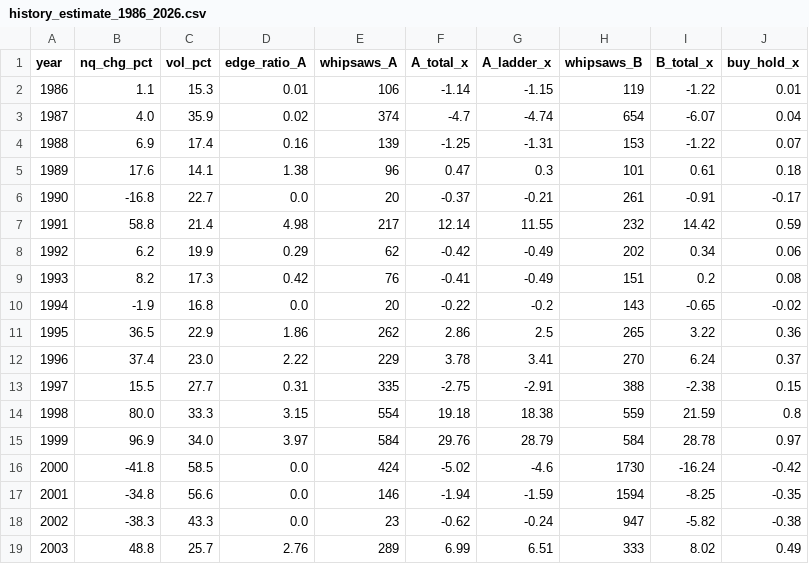
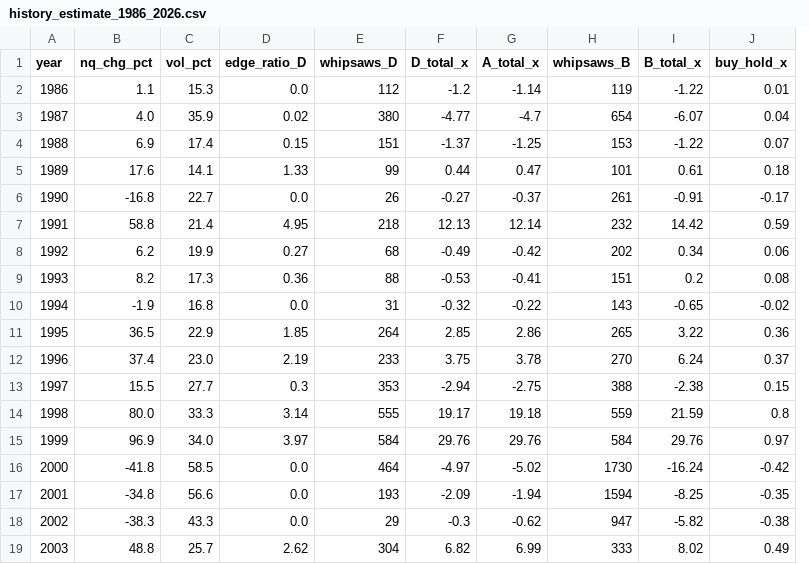
Before and after one commit to marcinzieba4-bot/NQPyramidingUP, a CSV file: results/history_estimate_1986_2026.csv, drawn as a sheet; only a part is shown; removed rows and columns are numbered as before the commit, all else as after; the diff covers the shown part only; the diff names each change by its address in the sheet, - before the commit and + after, or states it on an @@ line.

```diff
--- a/results/history_estimate_1986_2026.csv
+++ b/results/history_estimate_1986_2026.csv
+column F (D_total_x), rows 2-19: -1.2 | -4.77 | -1.37 | 0.44 | -0.27 | 12.13 | -0.49 | -0.53 | -0.32 | 2.85 | 3.75 | -2.94 | 19.17 | 29.76 | -4.97 | -2.09 | -0.3 | 6.82
-column G (A_ladder_x), rows 2-19: -1.15 | -4.74 | -1.31 | 0.3 | -0.21 | 11.55 | -0.49 | -0.49 | -0.2 | 2.5 | 3.41 | -2.91 | 18.38 | 28.79 | -4.6 | -1.59 | -0.24 | 6.51
-D1: edge_ratio_A
+D1: edge_ratio_D
-E1: whipsaws_A
+E1: whipsaws_D
-D2 (edge_ratio_D): 0.01
+D2 (edge_ratio_D): 0.0
-E2 (whipsaws_D): 106
+E2 (whipsaws_D): 112
-E3 (whipsaws_D): 374
+E3 (whipsaws_D): 380
-D4 (edge_ratio_D): 0.16
+D4 (edge_ratio_D): 0.15
-E4 (whipsaws_D): 139
+E4 (whipsaws_D): 151
-D5 (edge_ratio_D): 1.38
+D5 (edge_ratio_D): 1.33
-E5 (whipsaws_D): 96
+E5 (whipsaws_D): 99
-E6 (whipsaws_D): 20
+E6 (whipsaws_D): 26
-D7 (edge_ratio_D): 4.98
+D7 (edge_ratio_D): 4.95
-E7 (whipsaws_D): 217
+E7 (whipsaws_D): 218
-D8 (edge_ratio_D): 0.29
+D8 (edge_ratio_D): 0.27
-E8 (whipsaws_D): 62
+E8 (whipsaws_D): 68
-D9 (edge_ratio_D): 0.42
+D9 (edge_ratio_D): 0.36
-E9 (whipsaws_D): 76
+E9 (whipsaws_D): 88
-E10 (whipsaws_D): 20
+E10 (whipsaws_D): 31
-D11 (edge_ratio_D): 1.86
+D11 (edge_ratio_D): 1.85
-E11 (whipsaws_D): 262
+E11 (whipsaws_D): 264
-D12 (edge_ratio_D): 2.22
+D12 (edge_ratio_D): 2.19
-E12 (whipsaws_D): 229
+E12 (whipsaws_D): 233
-D13 (edge_ratio_D): 0.31
+D13 (edge_ratio_D): 0.3
-E13 (whipsaws_D): 335
+E13 (whipsaws_D): 353
-D14 (edge_ratio_D): 3.15
+D14 (edge_ratio_D): 3.14
-E14 (whipsaws_D): 554
+E14 (whipsaws_D): 555
-I15 (B_total_x): 28.78
+I15 (B_total_x): 29.76
-E16 (whipsaws_D): 424
+E16 (whipsaws_D): 464
-E17 (whipsaws_D): 146
+E17 (whipsaws_D): 193
-E18 (whipsaws_D): 23
+E18 (whipsaws_D): 29
-D19 (edge_ratio_D): 2.76
+D19 (edge_ratio_D): 2.62
-E19 (whipsaws_D): 289
+E19 (whipsaws_D): 304
```
Also changed, not shown: 42 edited cells elsewhere in this file, results/history_estimate_stats.csv, results/sensitivity_max_units.csv, 14 other files.
